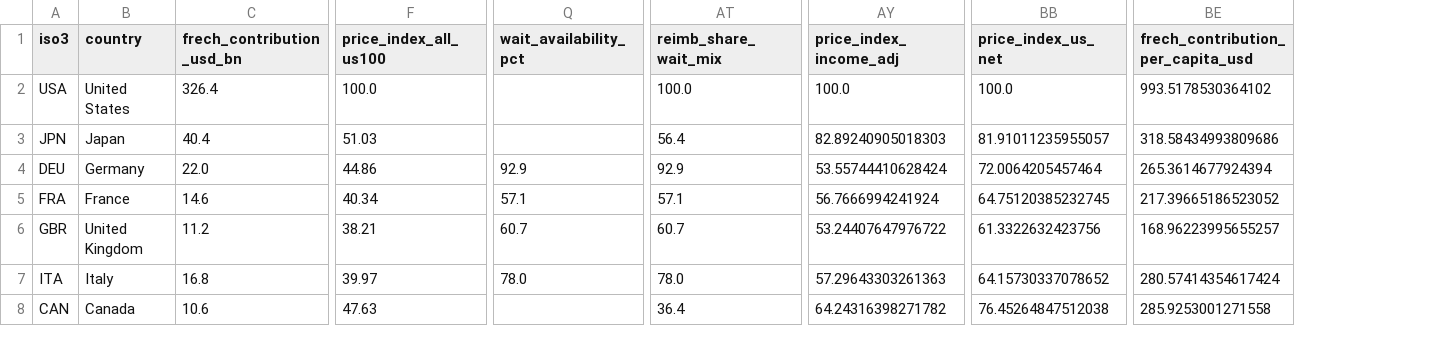
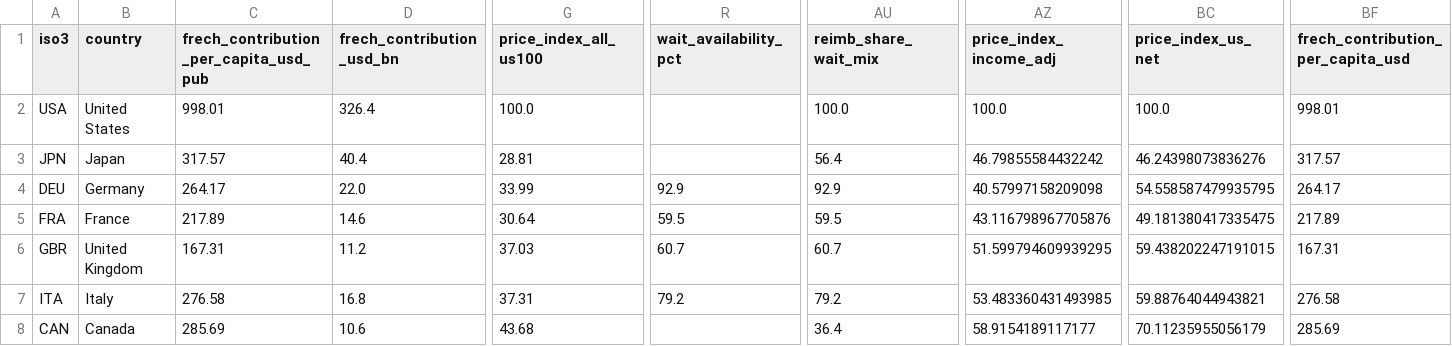
Before and after one commit to YoshiSaitoDrPH/pharma-freerider-index, a CSV file: data/processed/countries.csv, drawn as a sheet; only a part is shown, gaps mark what is left out; addresses are those after the commit; the diff covers the shown part only; the diff names each change by its address in the sheet, - before the commit and + after, or states it on an @@ line.

```diff
--- a/data/processed/countries.csv
+++ b/data/processed/countries.csv
+column C, rows 1-8: frech_contribution_per_capita_usd_pub | 998.01 | 317.57 | 264.17 | 217.89 | 167.31 | 276.58 | 285.69
-BF2: 993.5178530364102
+BF2: 998.01
-G3 (price_index_all_us100): 51.03
+G3 (price_index_all_us100): 28.81
-AZ3 (price_index_income_adj): 82.89240905018303
+AZ3 (price_index_income_adj): 46.79855584432242
-BC3 (price_index_us_net): 81.91011235955057
+BC3 (price_index_us_net): 46.24398073836276
-BF3: 318.58434993809686
+BF3: 317.57
-G4 (price_index_all_us100): 44.86
+G4 (price_index_all_us100): 33.99
-AZ4 (price_index_income_adj): 53.55744410628424
+AZ4 (price_index_income_adj): 40.57997158209098
-BC4 (price_index_us_net): 72.0064205457464
+BC4 (price_index_us_net): 54.558587479935795
-BF4: 265.3614677924394
+BF4: 264.17
-G5 (price_index_all_us100): 40.34
+G5 (price_index_all_us100): 30.64
-R5 (wait_availability_pct): 57.1
+R5 (wait_availability_pct): 59.5
-AU5 (reimb_share_wait_mix): 57.1
+AU5 (reimb_share_wait_mix): 59.5
-AZ5 (price_index_income_adj): 56.7666994241924
+AZ5 (price_index_income_adj): 43.116798967705876
-BC5 (price_index_us_net): 64.75120385232745
+BC5 (price_index_us_net): 49.181380417335475
-BF5: 217.39665186523052
+BF5: 217.89
-G6 (price_index_all_us100): 38.21
+G6 (price_index_all_us100): 37.03
-AZ6 (price_index_income_adj): 53.24407647976722
+AZ6 (price_index_income_adj): 51.599794609939295
-BC6 (price_index_us_net): 61.3322632423756
+BC6 (price_index_us_net): 59.438202247191015
-BF6: 168.96223995655257
+BF6: 167.31
-G7 (price_index_all_us100): 39.97
+G7 (price_index_all_us100): 37.31
-R7 (wait_availability_pct): 78.0
+R7 (wait_availability_pct): 79.2
-AU7 (reimb_share_wait_mix): 78.0
+AU7 (reimb_share_wait_mix): 79.2
-AZ7 (price_index_income_adj): 57.29643303261363
+AZ7 (price_index_income_adj): 53.483360431493985
-BC7 (price_index_us_net): 64.15730337078652
+BC7 (price_index_us_net): 59.88764044943821
-BF7: 280.57414354617424
+BF7: 276.58
-G8 (price_index_all_us100): 47.63
+G8 (price_index_all_us100): 43.68
-AZ8 (price_index_income_adj): 64.24316398271782
+AZ8 (price_index_income_adj): 58.9154189117177
-BC8 (price_index_us_net): 76.45264847512038
+BC8 (price_index_us_net): 70.11235955056179
-BF8: 285.9253001271558
+BF8: 285.69
```
Also changed, not shown: 15 edited cells elsewhere in this file, data/processed/provenance.csv, data/raw/access_definitions.csv, 32 other files.
